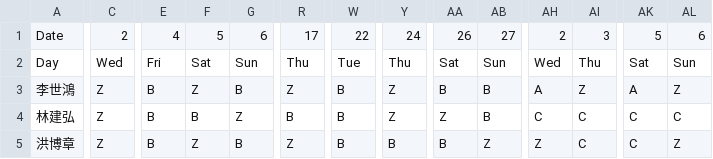
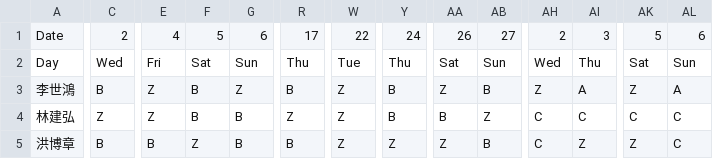
Before and after one commit to eugeneyuchunlin/Working-Shift-Scheduling, a CSV file: B Calendar.csv, drawn as a sheet; only a part is shown, gaps mark what is left out; the diff covers the shown part only; the diff names each change by its address in the sheet, - before the commit and + after, or states it on an @@ line.

```diff
--- a/B Calendar.csv
+++ b/B Calendar.csv
-C3: Z
+C3: B
-E3:E4: B
+E3:E4: Z
-F3: Z
+F3: B
-G3: B
+G3: Z
-R3: Z
+R3: B
-W3:W5: B
+W3:W5: Z
-Y3:Y4: Z
+Y3:Y4: B
-AA3: B
+AA3: Z
-AH3: A
+AH3: Z
-AI3: Z
+AI3: A
-AK3: A
+AK3: Z
-AL3: Z
+AL3: A
-G4: Z
+G4: B
-R4: B
+R4: Z
-AA4: Z
+AA4: B
-AB4: B
+AB4: Z
-C5: Z
+C5: B
-R5: Z
+R5: B
-Y5: B
+Y5: Z
-AA5: B
+AA5: Z
-AB5: Z
+AB5: B
-AH5: Z
+AH5: C
-AI5: C
+AI5: Z
-AK5: C
+AK5: Z
-AL5: Z
+AL5: C
```
Also changed, not shown: 15 edited cells elsewhere in this file, A Calendar.csv, C Calendar.csv, 4 other files.
